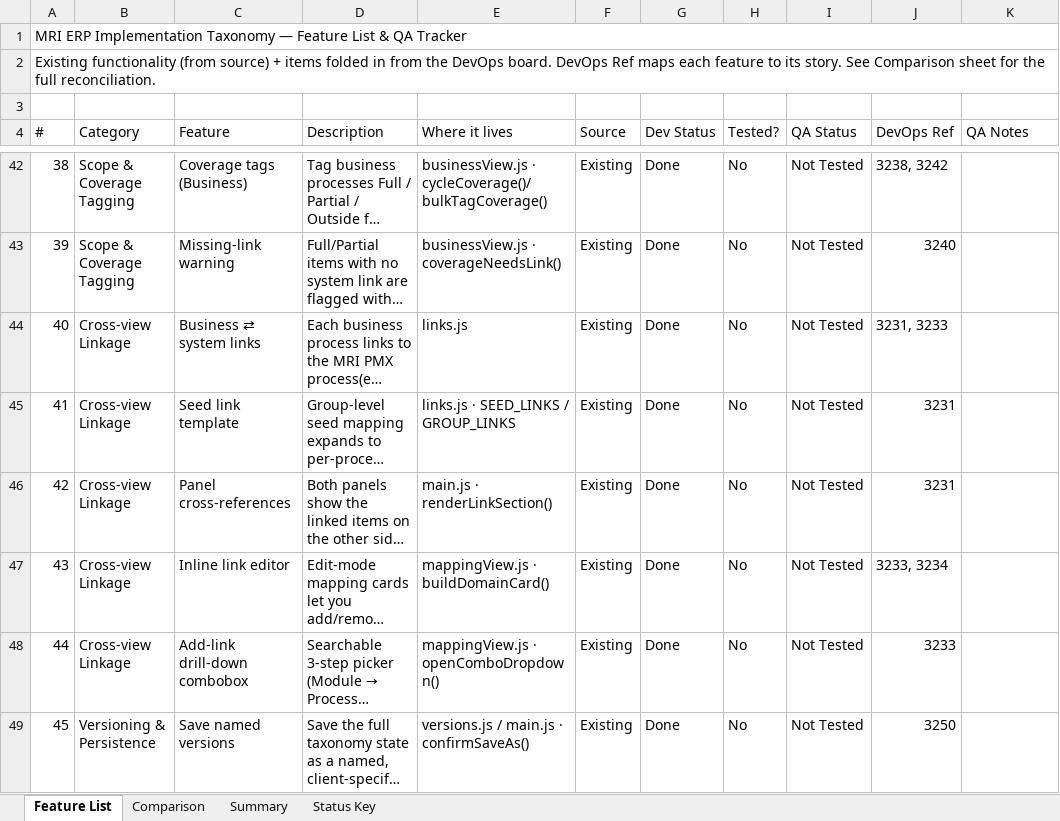
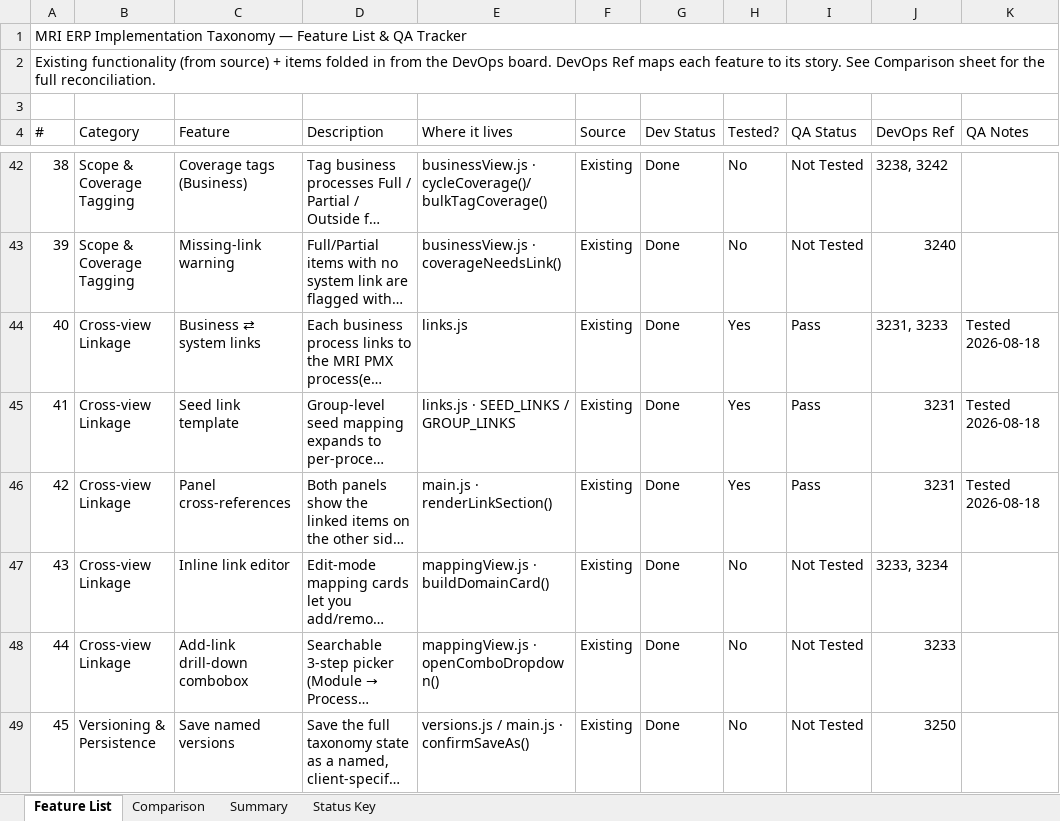
Before and after one commit to SHAUNFRODSHAM/mri-taxonomy, an Excel workbook: MRI_Taxonomy_Feature_List_QA_v2.0.xlsx, sheet Feature List, drawn as a sheet; only a part is shown, gaps mark what is left out; long unchanged cells end in …; values as stored, in another font and other column widths than the file's, no cell formats; the diff covers the shown part only; the diff names each change by its address in the sheet, - before the commit and + after, or states it on an @@ line.

```diff
--- a/MRI_Taxonomy_Feature_List_QA_v2.0.xlsx (sheet Feature List)
+++ b/MRI_Taxonomy_Feature_List_QA_v2.0.xlsx (sheet Feature List)
-H44:H46 (Tested?): No
+H44:H46 (Tested?): Yes
-I44:I46 (QA Status): Not Tested
+I44:I46 (QA Status): Pass
-K44:K46 (QA Notes): (empty)
+K44:K46 (QA Notes): Tested 2026-08-18
```
Also changed, not shown: 1 added row and 18 edited cells elsewhere in this sheet, cell formats.
